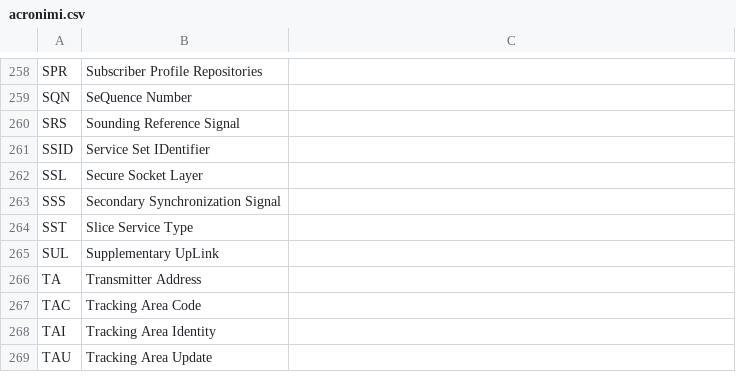
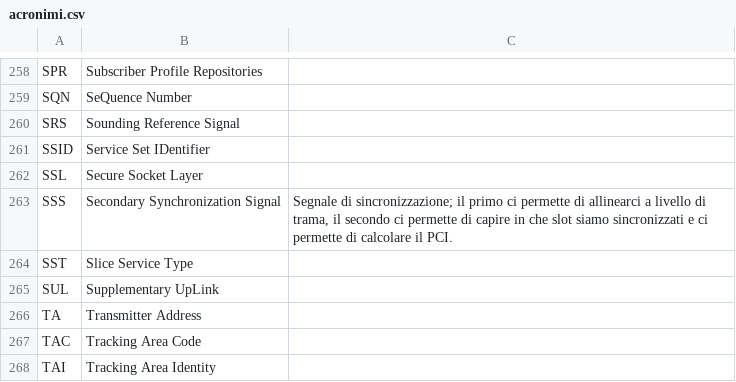
Before and after one commit to belliriccardo/acronym-helper, a CSV file: acronimi.csv, drawn as a sheet; only a part is shown, gaps mark what is left out; the shorter side is filled out with more unchanged rows; the diff covers the shown part only.

```diff
--- a/acronimi.csv
+++ b/acronimi.csv
@@ -263 +263 @@ SSL,Secure Socket Layer
-SSS,Secondary Synchronization Signal
+"SSS","Secondary Synchronization Signal","Segnale di sincronizzazione; il primo ci permette di allinearci a livello di trama, il secondo ci permette di capire in che slot siamo sincronizzati e ci permette di calcolare il PCI."
```
Also changed, not shown: 14 edited cells elsewhere in this file, 2 other files.
